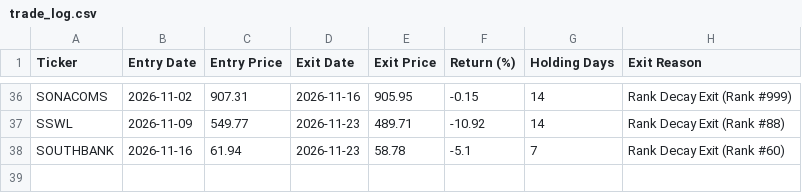
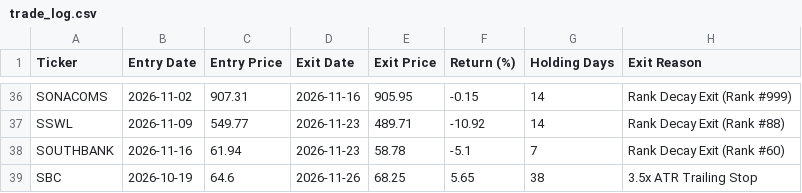
Before and after one commit to shirapthinj/tv_momentum_1.5L, a CSV file: trade_log.csv, drawn as a sheet; only a part is shown, gaps mark what is left out.

```diff
--- a/trade_log.csv
+++ b/trade_log.csv
@@ -38 +38,2 @@ SSWL,2026-11-09,549.77,2026-11-23,489.71,-10.92,14,Rank Decay Exit (Rank #88)
 SOUTHBANK,2026-11-16,61.94,2026-11-23,58.78,-5.1,7,Rank Decay Exit (Rank #60)
+SBC,2026-10-19,64.6,2026-11-26,68.25,5.65,38,3.5x ATR Trailing Stop
```
Also changed, not shown: current_holdings.csv, performance_history.csv, 1 other file.
